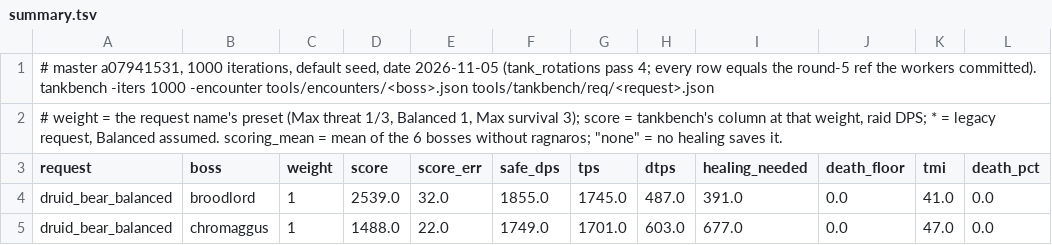
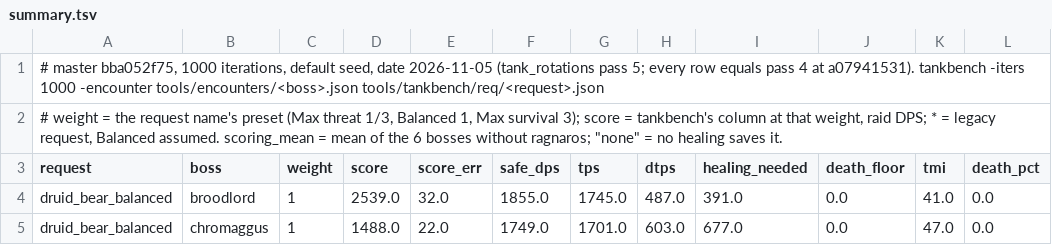
Before and after one commit to bayov/forever-sim, a TSV file: orchestration/audit/ref/tank_bench/summary.tsv, drawn as a sheet; only a part is shown; the diff names each change by its address in the sheet, - before the commit and + after, or states it on an @@ line.

```diff
--- a/orchestration/audit/ref/tank_bench/summary.tsv
+++ b/orchestration/audit/ref/tank_bench/summary.tsv
-A1 (request): # master a07941531, 1000 iterations, default seed, date 2026-11-05 (tank_rotations pass 4; every row equals the round-5 ref the workers committed). tankbench -iters…
+A1 (request): # master bba052f75, 1000 iterations, default seed, date 2026-11-05 (tank_rotations pass 5; every row equals pass 4 at a07941531). tankbench -iters…
```
Also changed, not shown: 25 other files.
